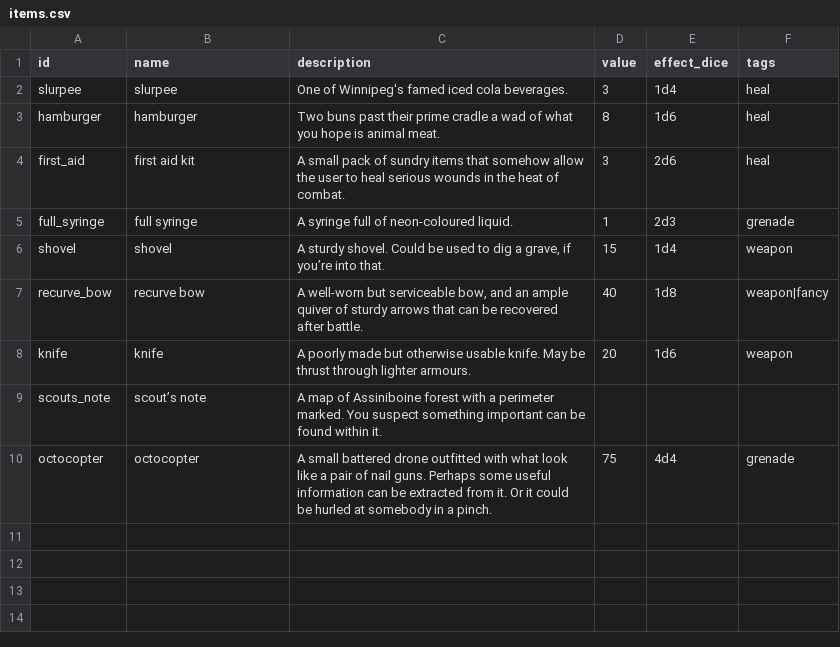
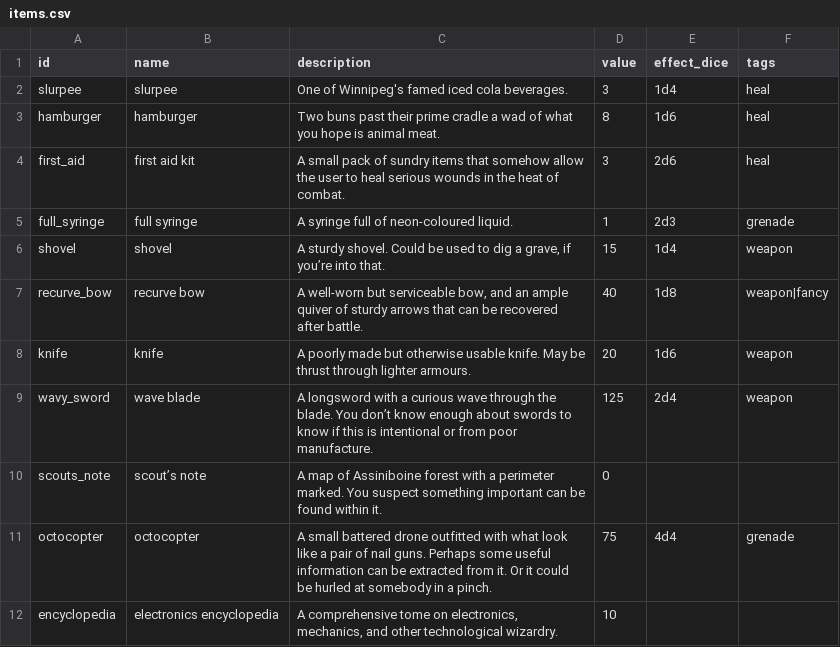
Before and after one commit to dougsparling/spix4, a CSV file: data/items.csv, drawn as a sheet.

```diff
--- a/data/items.csv
+++ b/data/items.csv
@@ -8,3 +8,5 @@ recurve_bow,recurve bow,"A well-worn but serviceable bow, and an ample quiver of
 knife,knife,A poorly made but otherwise usable knife. May be thrust through lighter armours.,20,1d6,weapon
-scouts_note,scout’s note,A map of Assiniboine forest with a perimeter marked. You suspect something important can be found within it.,,,
+wavy_sword,wave blade,A longsword with a curious wave through the blade. You don’t know enough about swords to know if this is intentional or from poor manufacture.,125,2d4,weapon
+scouts_note,scout’s note,A map of Assiniboine forest with a perimeter marked. You suspect something important can be found within it.,0,,
 octocopter,octocopter,A small battered drone outfitted with what look like a pair of nail guns. Perhaps some useful information can be extracted from it. Or it could be hurled at somebody in a pinch.,75,4d4,grenade
+encyclopedia,electronics encyclopedia,"A comprehensive tome on electronics, mechanics, and other technological wizardry.",10,,
```
Also changed, not shown: data/enemies.csv, 2 other files.
